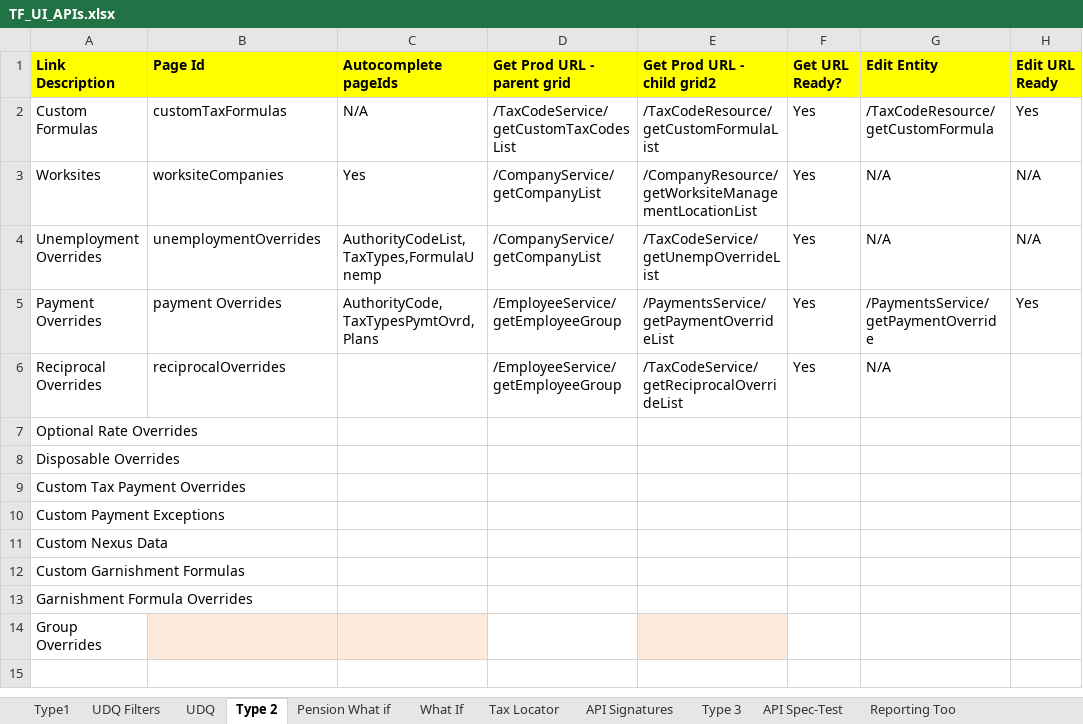
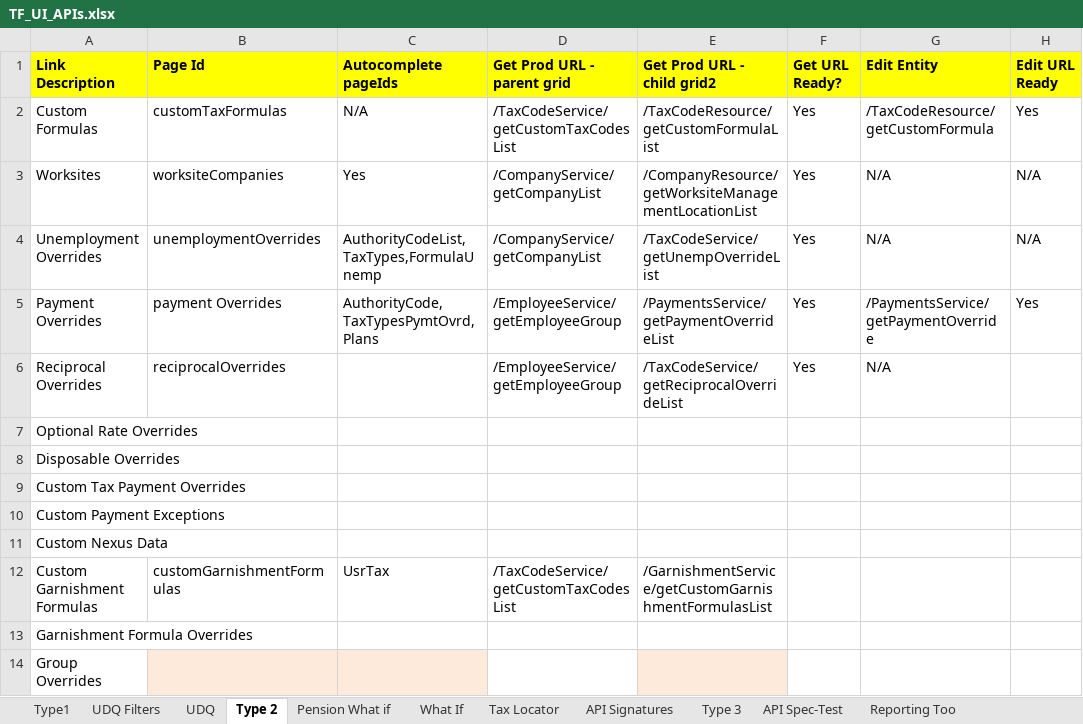
Before and after one commit to winitnaek/tf-new-arch-artifacts-TFPH215042021, an Excel workbook: TF_UI_APIs.xlsx, sheet Type 2, drawn as a sheet; only a part is shown; values as stored, in another font and other column widths than the file's, no borders; table styles not drawn; the diff names each change by its address in the sheet, - before the commit and + after, or states it on an @@ line.

Commit message:
Updated

```diff
--- a/TF_UI_APIs.xlsx (sheet Type 2)
+++ b/TF_UI_APIs.xlsx (sheet Type 2)
-B12 (Page Id): (empty)
+B12 (Page Id): customGarnishmentFormulas
-C12 (Autocomplete pageIds): (empty)
+C12 (Autocomplete pageIds): UsrTax
-D12 (Get Prod URL - parent grid): (empty)
+D12 (Get Prod URL - parent grid): /TaxCodeService/getCustomTaxCodesList
-E12 (Get Prod URL - child grid2): (empty)
+E12 (Get Prod URL - child grid2): /GarnishmentService/getCustomGarnishmentFormulasList
```
